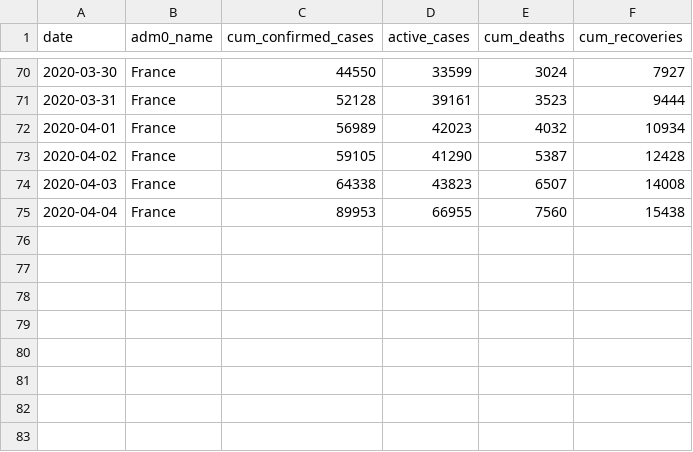
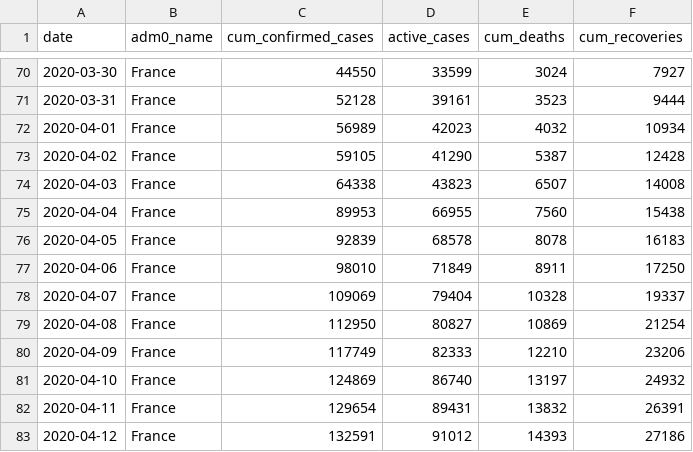
Before and after one commit to Global-Policy-Lab/gpl-covid, a CSV file: data/interim/france/france_jhu_cases.csv, drawn as a sheet; only a part is shown, gaps mark what is left out.

```diff
--- a/data/interim/france/france_jhu_cases.csv
+++ b/data/interim/france/france_jhu_cases.csv
@@ -75 +75,9 @@ date,adm0_name,cum_confirmed_cases,active_cases,cum_deaths,cum_recoveries
 2020-04-04,France,89953,66955,7560,15438
+2020-04-05,France,92839,68578,8078,16183
+2020-04-06,France,98010,71849,8911,17250
+2020-04-07,France,109069,79404,10328,19337
+2020-04-08,France,112950,80827,10869,21254
+2020-04-09,France,117749,82333,12210,23206
+2020-04-10,France,124869,86740,13197,24932
+2020-04-11,France,129654,89431,13832,26391
+2020-04-12,France,132591,91012,14393,27186
```
Also changed, not shown: data/interim/france/france_confirmed_cases_by_region.csv, data/interim/italy/italy_jhu_cases.csv, 23 other files.
